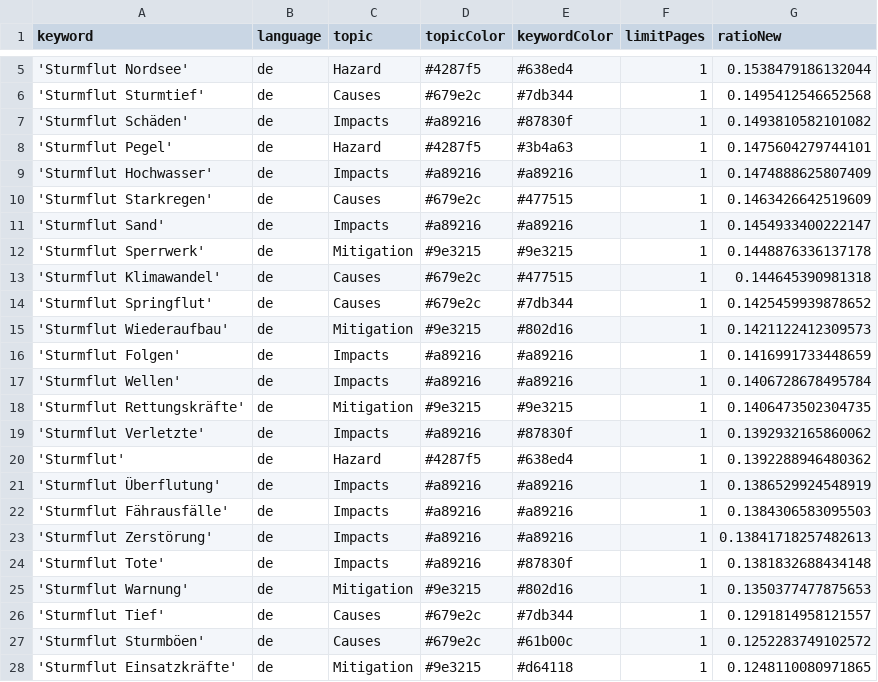
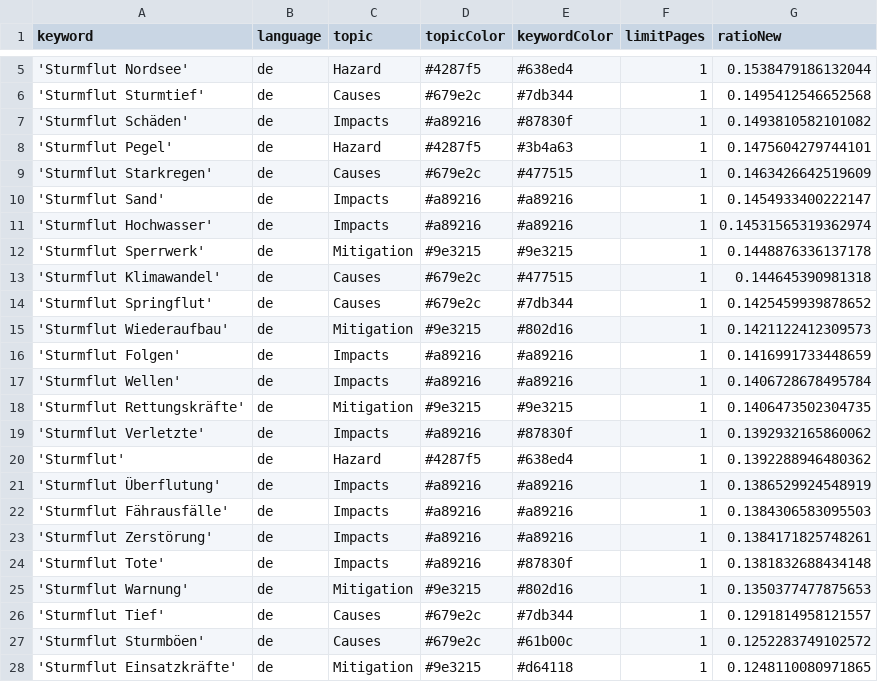
Before and after one commit to MomoMusic/winterIsComing2, a CSV file: keywords.csv, drawn as a sheet; only a part is shown, gaps mark what is left out.

```diff
--- a/keywords.csv
+++ b/keywords.csv
@@ -8,5 +8,5 @@ keyword,language,topic,topicColor,keywordColor,limitPages,ratioNew
 'Sturmflut Pegel',de,Hazard,#4287f5,#3b4a63,1,0.1475604279744101
-'Sturmflut Hochwasser',de,Impacts,#a89216,#a89216,1,0.1474888625807409
 'Sturmflut Starkregen',de,Causes,#679e2c,#477515,1,0.1463426642519609
 'Sturmflut Sand',de,Impacts,#a89216,#a89216,1,0.1454933400222147
+'Sturmflut Hochwasser',de,Impacts,#a89216,#a89216,1,0.14531565319362974
 'Sturmflut Sperrwerk',de,Mitigation,#9e3215,#9e3215,1,0.1448876336137178
@@ -22,3 +22,3 @@ keyword,language,topic,topicColor,keywordColor,limitPages,ratioNew
 'Sturmflut Fährausfälle',de,Impacts,#a89216,#a89216,1,0.1384306583095503
-'Sturmflut Zerstörung',de,Impacts,#a89216,#a89216,1,0.13841718257482613
+'Sturmflut Zerstörung',de,Impacts,#a89216,#a89216,1,0.1384171825748261
 'Sturmflut Tote',de,Impacts,#a89216,#87830f,1,0.1381832688434148
```
Also changed, not shown: csv/news_2025_03.csv.
